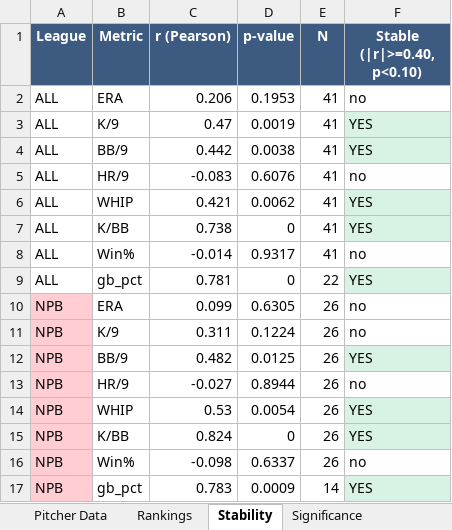
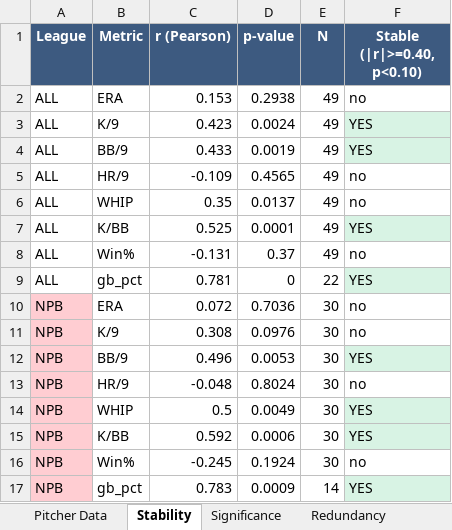
Before and after one commit to colbymorris08/bundesliga-transfer-traits, an Excel workbook: asian_pitcher_mlb_analysis.xlsx, sheet Stability, drawn as a sheet; only a part is shown; values as stored, in another font and other column widths than the file's, no borders; removed rows and columns are numbered as before the commit, all else as after; the diff covers the shown part only; the diff names each change by its address in the sheet, - before the commit and + after, or states it on an @@ line.

```diff
--- a/asian_pitcher_mlb_analysis.xlsx (sheet Stability)
+++ b/asian_pitcher_mlb_analysis.xlsx (sheet Stability)
-sheet tab: Rankings
-C2 (r (Pearson)): 0.206
+C2 (r (Pearson)): 0.153
-D2 (p-value): 0.1953
+D2 (p-value): 0.2938
-E2 (N): 41
+E2 (N): 49
+row 3: ALL | K/9 | 0.423 | 0.0024 | 49 | YES
-B4 (Metric): K/9
+B4 (Metric): BB/9
-C4 (r (Pearson)): 0.47
+C4 (r (Pearson)): 0.433
-E4 (N): 41
+E4 (N): 49
-row 4: ALL | BB/9 | 0.442 | 0.0038 | 41 | YES
-C5 (r (Pearson)): -0.083
+C5 (r (Pearson)): -0.109
-D5 (p-value): 0.6076
+D5 (p-value): 0.4565
-E5 (N): 41
+E5 (N): 49
-row 6: ALL | WHIP | 0.421 | 0.0062 | 41 | YES
-row 7: ALL | K/BB | 0.738 | 0 | 41 | YES
-row 8: ALL | Win% | -0.014 | 0.9317 | 41 | no
+row 6: ALL | WHIP | 0.35 | 0.0137 | 49 | no
+row 7: ALL | K/BB | 0.525 | 0.0001 | 49 | YES
+row 8: ALL | Win% | -0.131 | 0.37 | 49 | no
-C10 (r (Pearson)): 0.099
+C10 (r (Pearson)): 0.072
-D10 (p-value): 0.6305
+D10 (p-value): 0.7036
-E10:E16 (N): 26
+E10:E16 (N): 30
-C11 (r (Pearson)): 0.311
+C11 (r (Pearson)): 0.308
-D11 (p-value): 0.1224
+D11 (p-value): 0.0976
-C12 (r (Pearson)): 0.482
+C12 (r (Pearson)): 0.496
-D12 (p-value): 0.0125
+D12 (p-value): 0.0053
-C13 (r (Pearson)): -0.027
+C13 (r (Pearson)): -0.048
-D13 (p-value): 0.8944
+D13 (p-value): 0.8024
-C14 (r (Pearson)): 0.53
+C14 (r (Pearson)): 0.5
-D14 (p-value): 0.0054
+D14 (p-value): 0.0049
-C15 (r (Pearson)): 0.824
+C15 (r (Pearson)): 0.592
-D15 (p-value): 0
+D15 (p-value): 0.0006
-C16 (r (Pearson)): -0.098
+C16 (r (Pearson)): -0.245
-D16 (p-value): 0.6337
+D16 (p-value): 0.1924
```
Also changed, not shown: 6 added rows, 6 removed rows and 3 edited cells elsewhere in this sheet, sheet Pitcher Data, sheet Significance, sheet Redundancy, sheet Sources, 8 other files.
